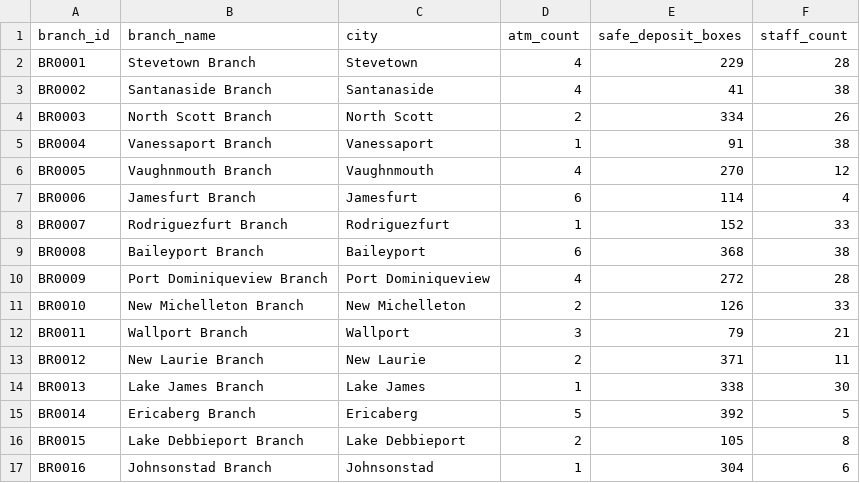
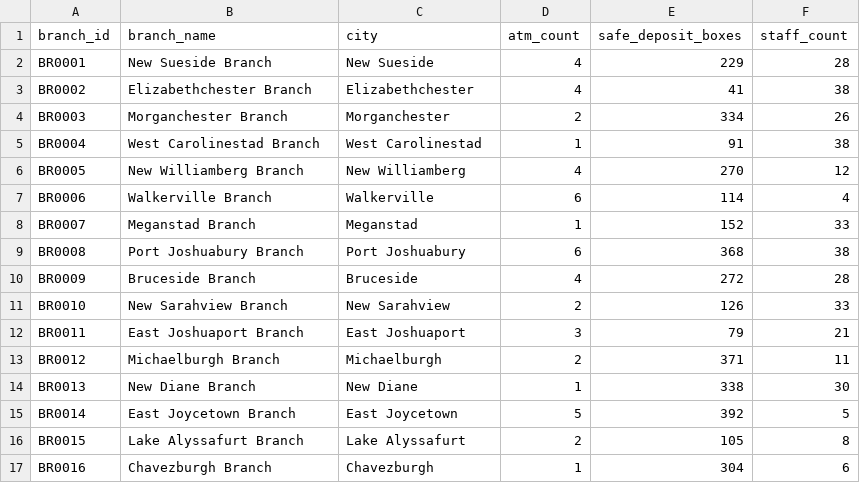
Before and after one commit to KamRachakonda/cascade-bank-RAG-local-chunking-embedding-end-to-end, a CSV file: data/raw/csvs/branch_inventory.csv, drawn as a sheet; only a part is shown; the diff covers the shown part only.

Commit message:
Update RAG data and Groq generation settings

```diff
--- a/data/raw/csvs/branch_inventory.csv
+++ b/data/raw/csvs/branch_inventory.csv
@@ -1,17 +1,17 @@
 branch_id,branch_name,city,atm_count,safe_deposit_boxes,staff_count
-BR0001,Stevetown Branch,Stevetown,4,229,28
-BR0002,Santanaside Branch,Santanaside,4,41,38
-BR0003,North Scott Branch,North Scott,2,334,26
-BR0004,Vanessaport Branch,Vanessaport,1,91,38
-BR0005,Vaughnmouth Branch,Vaughnmouth,4,270,12
-BR0006,Jamesfurt Branch,Jamesfurt,6,114,4
-BR0007,Rodriguezfurt Branch,Rodriguezfurt,1,152,33
-BR0008,Baileyport Branch,Baileyport,6,368,38
-BR0009,Port Dominiqueview Branch,Port Dominiqueview,4,272,28
-BR0010,New Michelleton Branch,New Michelleton,2,126,33
-BR0011,Wallport Branch,Wallport,3,79,21
-BR0012,New Laurie Branch,New Laurie,2,371,11
-BR0013,Lake James Branch,Lake James,1,338,30
-BR0014,Ericaberg Branch,Ericaberg,5,392,5
-BR0015,Lake Debbieport Branch,Lake Debbieport,2,105,8
-BR0016,Johnsonstad Branch,Johnsonstad,1,304,6
+BR0001,New Sueside Branch,New Sueside,4,229,28
+BR0002,Elizabethchester Branch,Elizabethchester,4,41,38
+BR0003,Morganchester Branch,Morganchester,2,334,26
+BR0004,West Carolinestad Branch,West Carolinestad,1,91,38
+BR0005,New Williamberg Branch,New Williamberg,4,270,12
+BR0006,Walkerville Branch,Walkerville,6,114,4
+BR0007,Meganstad Branch,Meganstad,1,152,33
+BR0008,Port Joshuabury Branch,Port Joshuabury,6,368,38
+BR0009,Bruceside Branch,Bruceside,4,272,28
+BR0010,New Sarahview Branch,New Sarahview,2,126,33
+BR0011,East Joshuaport Branch,East Joshuaport,3,79,21
+BR0012,Michaelburgh Branch,Michaelburgh,2,371,11
+BR0013,New Diane Branch,New Diane,1,338,30
+BR0014,East Joycetown Branch,East Joycetown,5,392,5
+BR0015,Lake Alyssafurt Branch,Lake Alyssafurt,2,105,8
+BR0016,Chavezburgh Branch,Chavezburgh,1,304,6
```
Also changed, not shown: 30 edited cells elsewhere in this file, data/raw/csvs/employee_directory.csv, data/raw/csvs/loan_portfolio.csv, 39 other files.
